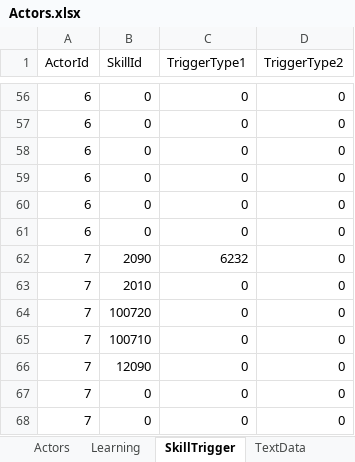
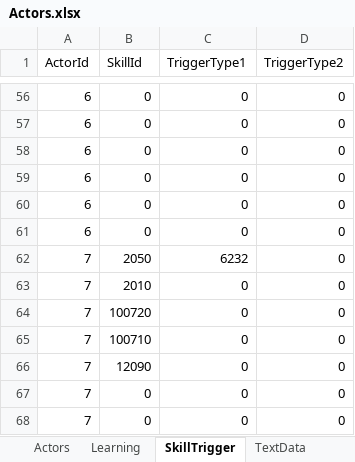
Before and after one commit to seedsclaft/unity, an Excel workbook: Assets/Data/Actors.xlsx, sheet SkillTrigger, drawn as a sheet; only a part is shown, gaps mark what is left out; values as stored, in another font and other column widths than the file's, no borders; the diff names each change by its address in the sheet, - before the commit and + after, or states it on an @@ line.

```diff
--- a/Assets/Data/Actors.xlsx (sheet SkillTrigger)
+++ b/Assets/Data/Actors.xlsx (sheet SkillTrigger)
-B62 (SkillId): 2090
+B62 (SkillId): 2050
```
Also changed, not shown: Assets/Data/BGM.xlsx, Assets/Data/Skills.xlsx, 13 other files.
